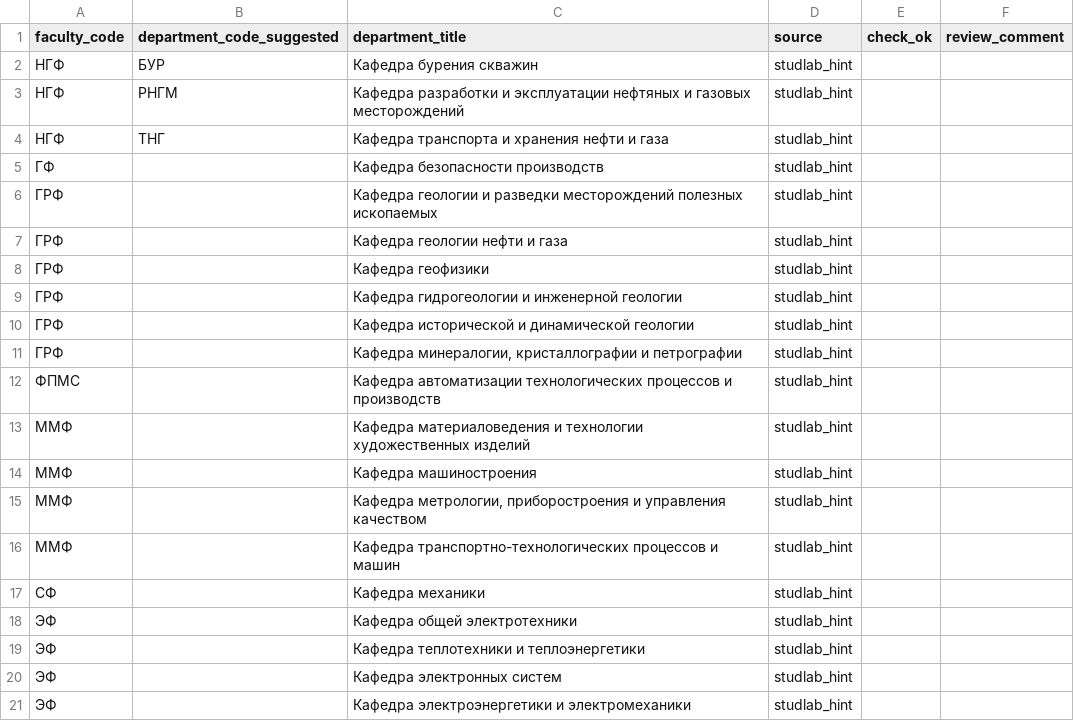
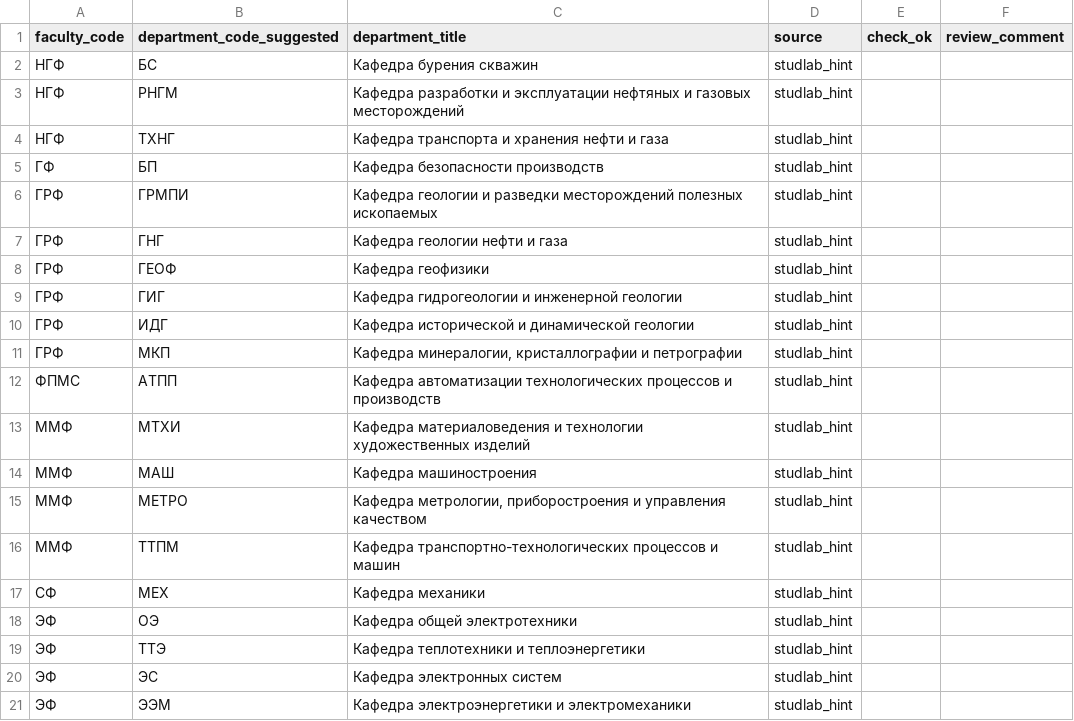
Before and after one commit to windbreakerx/labbooking, a CSV file: docs/csv_templates/studlab_draft/03_departments.csv, drawn as a sheet.

```diff
--- a/docs/csv_templates/studlab_draft/03_departments.csv
+++ b/docs/csv_templates/studlab_draft/03_departments.csv
@@ -1,21 +1,21 @@
 faculty_code,department_code_suggested,department_title,source,check_ok,review_comment
-НГФ,БУР,Кафедра бурения скважин,studlab_hint,,
+НГФ,БС,Кафедра бурения скважин,studlab_hint,,
 НГФ,РНГМ,Кафедра разработки и эксплуатации нефтяных и газовых месторождений,studlab_hint,,
-НГФ,ТНГ,Кафедра транспорта и хранения нефти и газа,studlab_hint,,
-ГФ,,Кафедра безопасности производств,studlab_hint,,
-ГРФ,,Кафедра геологии и разведки месторождений полезных ископаемых,studlab_hint,,
-ГРФ,,Кафедра геологии нефти и газа,studlab_hint,,
-ГРФ,,Кафедра геофизики,studlab_hint,,
-ГРФ,,Кафедра гидрогеологии и инженерной геологии,studlab_hint,,
-ГРФ,,Кафедра исторической и динамической геологии,studlab_hint,,
-ГРФ,,"Кафедра минералогии, кристаллографии и петрографии",studlab_hint,,
-ФПМС,,Кафедра автоматизации технологических процессов и производств,studlab_hint,,
-ММФ,,Кафедра материаловедения и технологии художественных изделий,studlab_hint,,
-ММФ,,Кафедра машиностроения,studlab_hint,,
-ММФ,,"Кафедра метрологии, приборостроения и управления качеством",studlab_hint,,
-ММФ,,Кафедра транспортно-технологических процессов и машин,studlab_hint,,
-СФ,,Кафедра механики,studlab_hint,,
-ЭФ,,Кафедра общей электротехники,studlab_hint,,
-ЭФ,,Кафедра теплотехники и теплоэнергетики,studlab_hint,,
-ЭФ,,Кафедра электронных систем,studlab_hint,,
-ЭФ,,Кафедра электроэнергетики и электромеханики,studlab_hint,,
+НГФ,ТХНГ,Кафедра транспорта и хранения нефти и газа,studlab_hint,,
+ГФ,БП,Кафедра безопасности производств,studlab_hint,,
+ГРФ,ГРМПИ,Кафедра геологии и разведки месторождений полезных ископаемых,studlab_hint,,
+ГРФ,ГНГ,Кафедра геологии нефти и газа,studlab_hint,,
+ГРФ,ГЕОФ,Кафедра геофизики,studlab_hint,,
+ГРФ,ГИГ,Кафедра гидрогеологии и инженерной геологии,studlab_hint,,
+ГРФ,ИДГ,Кафедра исторической и динамической геологии,studlab_hint,,
+ГРФ,МКП,"Кафедра минералогии, кристаллографии и петрографии",studlab_hint,,
+ФПМС,АТПП,Кафедра автоматизации технологических процессов и производств,studlab_hint,,
+ММФ,МТХИ,Кафедра материаловедения и технологии художественных изделий,studlab_hint,,
+ММФ,МАШ,Кафедра машиностроения,studlab_hint,,
+ММФ,МЕТРО,"Кафедра метрологии, приборостроения и управления качеством",studlab_hint,,
+ММФ,ТТПМ,Кафедра транспортно-технологических процессов и машин,studlab_hint,,
+СФ,МЕХ,Кафедра механики,studlab_hint,,
+ЭФ,ОЭ,Кафедра общей электротехники,studlab_hint,,
+ЭФ,ТТЭ,Кафедра теплотехники и теплоэнергетики,studlab_hint,,
+ЭФ,ЭС,Кафедра электронных систем,studlab_hint,,
+ЭФ,ЭЭМ,Кафедра электроэнергетики и электромеханики,studlab_hint,,
```
Also changed, not shown: docs/csv_templates/studlab_draft/04_laboratories.csv, docs/csv_templates/studlab_draft/05_rooms.csv, 3 other files.
